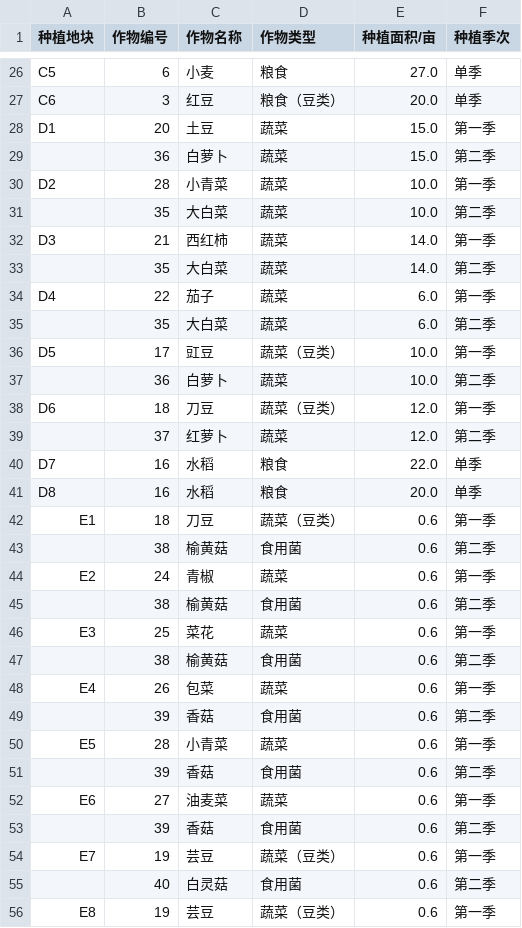
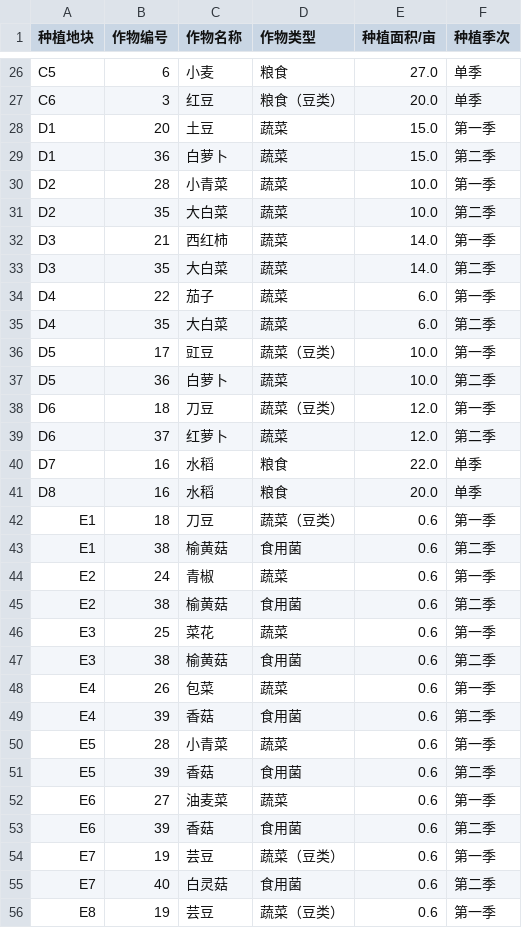
Before and after one commit to dywsy21/Maths_Modeling_2024, a CSV file: 附件/附件(csv)/附件2_2023年的农作物种植情况.csv, drawn as a sheet; only a part is shown, gaps mark what is left out; the diff covers the shown part only.

Commit message:
added the missing data in 附件2_2023年的农作物种植情况.csv

```diff
--- a/附件/附件(csv)/附件2_2023年的农作物种植情况.csv
+++ b/附件/附件(csv)/附件2_2023年的农作物种植情况.csv
@@ -28,13 +28,13 @@ C6,3,红豆,粮食（豆类）,20.0,单季
 D1,20,土豆,蔬菜 ,15.0,第一季
-,36,白萝卜,蔬菜 ,15.0,第二季
+D1,36,白萝卜,蔬菜 ,15.0,第二季
 D2,28,小青菜,蔬菜 ,10.0,第一季
-,35,大白菜,蔬菜 ,10.0,第二季
+D2,35,大白菜,蔬菜 ,10.0,第二季
 D3,21,西红柿,蔬菜 ,14.0,第一季
-,35,大白菜,蔬菜 ,14.0,第二季
+D3,35,大白菜,蔬菜 ,14.0,第二季
 D4,22,茄子,蔬菜 ,6.0,第一季
-,35,大白菜,蔬菜 ,6.0,第二季
+D4,35,大白菜,蔬菜 ,6.0,第二季
 D5,17,豇豆,蔬菜（豆类）,10.0,第一季
-,36,白萝卜,蔬菜 ,10.0,第二季
+D5,36,白萝卜,蔬菜 ,10.0,第二季
 D6,18,刀豆,蔬菜（豆类）,12.0,第一季
-,37,红萝卜,蔬菜 ,12.0,第二季
+D6,37,红萝卜,蔬菜 ,12.0,第二季
 D7,16,水稻,粮食,22.0,单季
@@ -42,15 +42,15 @@ D8,16,水稻,粮食,20.0,单季
 E1,18,刀豆,蔬菜（豆类）,0.6,第一季
-,38,榆黄菇,食用菌,0.6,第二季
+E1,38,榆黄菇,食用菌,0.6,第二季
 E2,24,青椒,蔬菜 ,0.6,第一季
-,38,榆黄菇,食用菌,0.6,第二季
+E2,38,榆黄菇,食用菌,0.6,第二季
 E3,25,菜花,蔬菜 ,0.6,第一季
-,38,榆黄菇,食用菌,0.6,第二季
+E3,38,榆黄菇,食用菌,0.6,第二季
 E4,26,包菜,蔬菜 ,0.6,第一季
-,39,香菇,食用菌,0.6,第二季
+E4,39,香菇,食用菌,0.6,第二季
 E5,28,小青菜,蔬菜 ,0.6,第一季
-,39,香菇,食用菌,0.6,第二季
+E5,39,香菇,食用菌,0.6,第二季
 E6,27,油麦菜,蔬菜 ,0.6,第一季
-,39,香菇,食用菌,0.6,第二季
+E6,39,香菇,食用菌,0.6,第二季
 E7,19,芸豆,蔬菜（豆类）,0.6,第一季
-,40,白灵菇,食用菌,0.6,第二季
+E7,40,白灵菇,食用菌,0.6,第二季
 E8,19,芸豆,蔬菜（豆类）,0.6,第一季
```
Also changed, not shown: 20 edited cells elsewhere in this file, 1 other file.
